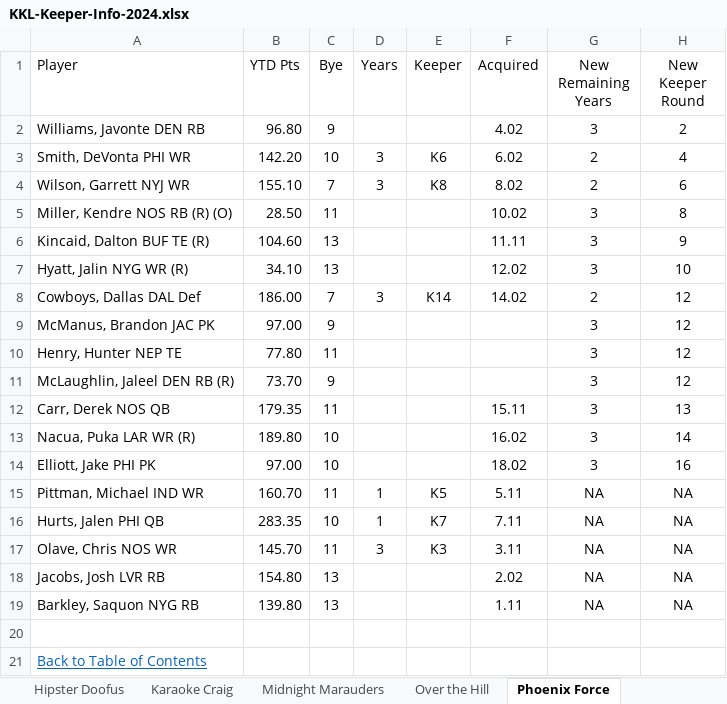
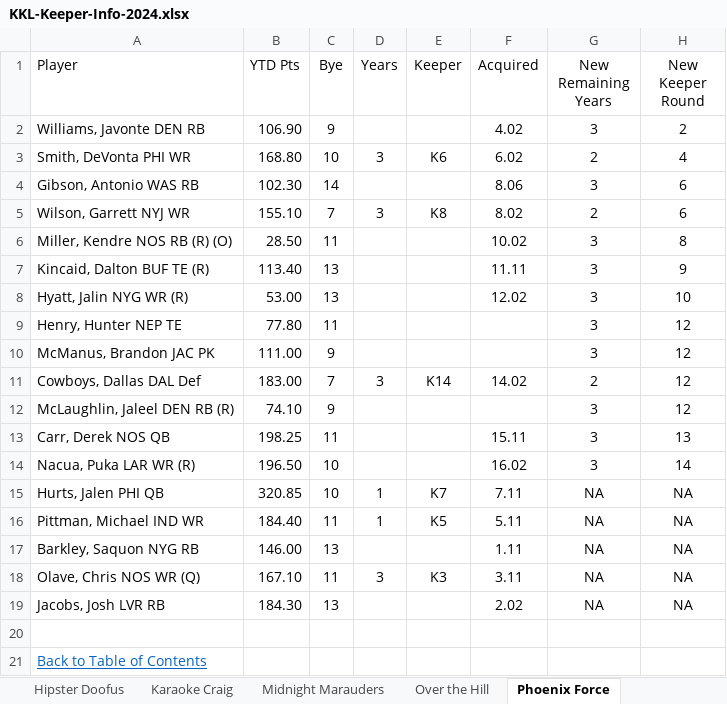
Before and after one commit to cthoesen/knuckleheads, an Excel workbook: public/documents/kkl/KKL-Keeper-Info-2024.xlsx, sheet Phoenix Force, drawn as a sheet; values as stored, in another font and other column widths than the file's, no borders; conditional formats and table styles not drawn; removed rows and columns are numbered as before the commit, all else as after; the diff names each change by its address in the sheet, - before the commit and + after, or states it on an @@ line.

```diff
--- a/public/documents/kkl/KKL-Keeper-Info-2024.xlsx (sheet Phoenix Force)
+++ b/public/documents/kkl/KKL-Keeper-Info-2024.xlsx (sheet Phoenix Force)
-B2 (YTD Pts): 96.80
+B2 (YTD Pts): 106.90
-B3 (YTD Pts): 142.20
+B3 (YTD Pts): 168.80
+row 4: Gibson, Antonio WAS RB | 102.30 | 14 |  |  | 8.06 | 3 | 6
-B7 (YTD Pts): 104.60
+B7 (YTD Pts): 113.40
-B8 (YTD Pts): 34.10
+B8 (YTD Pts): 53.00
-row 8: Cowboys, Dallas DAL Def | 186.00 | 7 | 3 | K14 | 14.02 | 2 | 12
-row 9: McManus, Brandon JAC PK | 97.00 | 9 |  |  |  | 3 | 12
+row 10: McManus, Brandon JAC PK | 111.00 | 9 |  |  |  | 3 | 12
+row 11: Cowboys, Dallas DAL Def | 183.00 | 7 | 3 | K14 | 14.02 | 2 | 12
-B12 (YTD Pts): 73.70
+B12 (YTD Pts): 74.10
-B13 (YTD Pts): 179.35
+B13 (YTD Pts): 198.25
-B14 (YTD Pts): 189.80
+B14 (YTD Pts): 196.50
-row 14: Elliott, Jake PHI PK | 97.00 | 10 |  |  | 18.02 | 3 | 16
-row 15: Pittman, Michael IND WR | 160.70 | 11 | 1 | K5 | 5.11 | NA | NA
-B15 (YTD Pts): 283.35
+B15 (YTD Pts): 320.85
+row 16: Pittman, Michael IND WR | 184.40 | 11 | 1 | K5 | 5.11 | NA | NA
+row 17: Barkley, Saquon NYG RB | 146.00 | 13 |  |  | 1.11 | NA | NA
-A18 (Player): Olave, Chris NOS WR
+A18 (Player): Olave, Chris NOS WR (Q)
-B18 (YTD Pts): 145.70
+B18 (YTD Pts): 167.10
-B19 (YTD Pts): 154.80
+B19 (YTD Pts): 184.30
-row 19: Barkley, Saquon NYG RB | 139.80 | 13 |  |  | 1.11 | NA | NA
```
Also changed, not shown: sheet Da Cowboys, sheet Hipster Doofus, sheet Midnight Marauders, sheet Sleepy Hollow Stranglers, sheet BoRaDLeSHoW, sheet Over the Hill, 5 more sheets.
